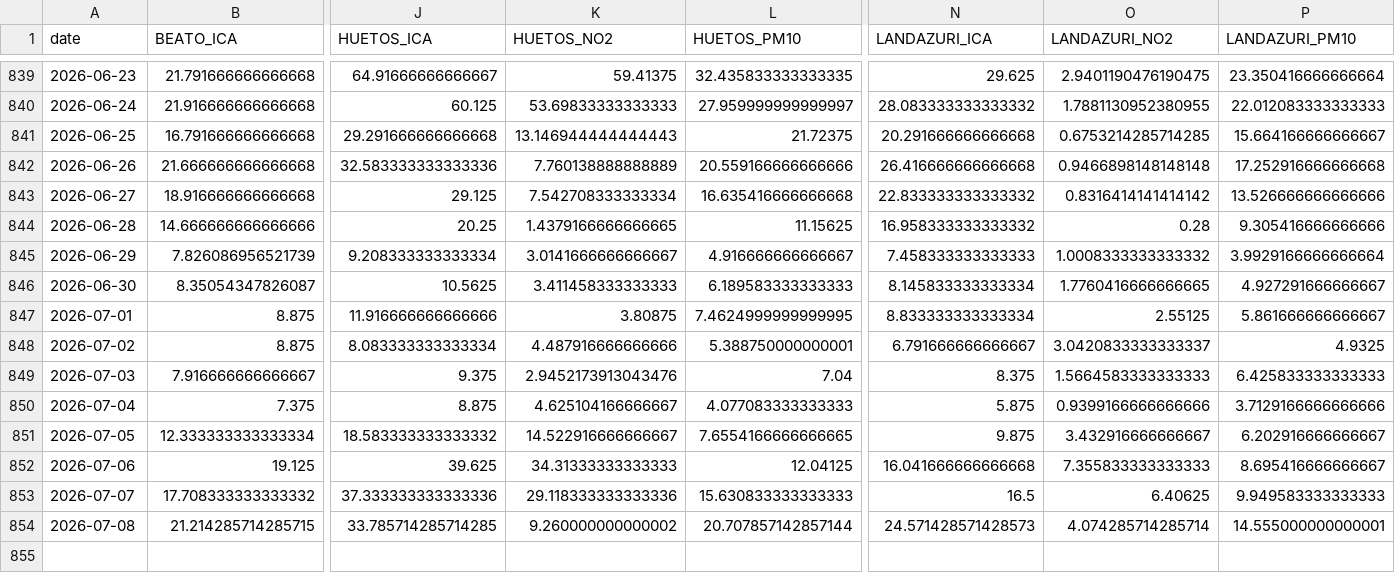
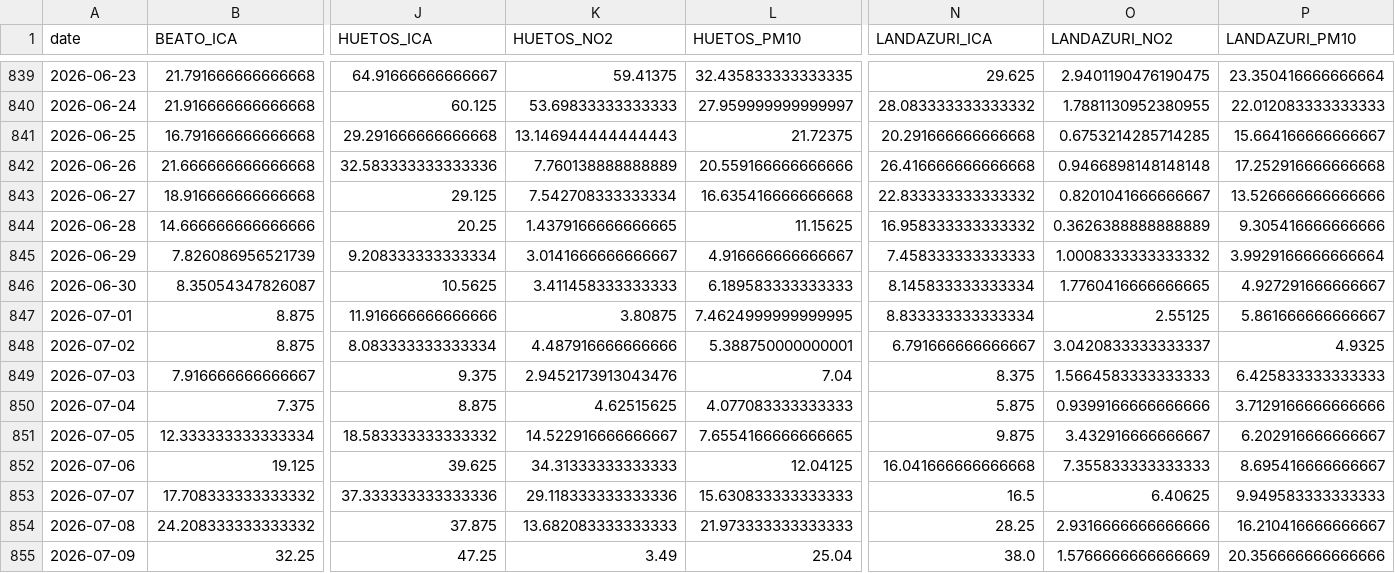
Before and after one commit to eortas/Gasteiz_air_quality, a CSV file: data/processed/station_daily.csv, drawn as a sheet; only a part is shown, gaps mark what is left out; removed rows and columns are numbered as before the commit, all else as after; rows hold the shown columns only; the diff names each change by its address in the sheet, - before the commit and + after, or states it on an @@ line.

```diff
--- a/data/processed/station_daily.csv
+++ b/data/processed/station_daily.csv
-O843 (LANDAZURI_NO2): 0.8316414141414142
+O843 (LANDAZURI_NO2): 0.8201041666666667
-O844 (LANDAZURI_NO2): 0.28
+O844 (LANDAZURI_NO2): 0.3626388888888889
-K850 (HUETOS_NO2): 4.625104166666667
+K850 (HUETOS_NO2): 4.62515625
-row 854: 2026-07-08 | 21.214285714285715 | 33.785714285714285 | 9.260000000000002 | 20.707857142857144 | 24.571428571428573 | 4.074285714285714 | 14.555000000000001
+row 854: 2026-07-08 | 24.208333333333332 | 37.875 | 13.682083333333333 | 21.973333333333333 | 28.25 | 2.9316666666666666 | 16.210416666666667
+row 855: 2026-07-09 | 32.25 | 47.25 | 3.49 | 25.04 | 38.0 | 1.5766666666666669 | 20.356666666666666
```
Also changed, not shown: 41 other files.
